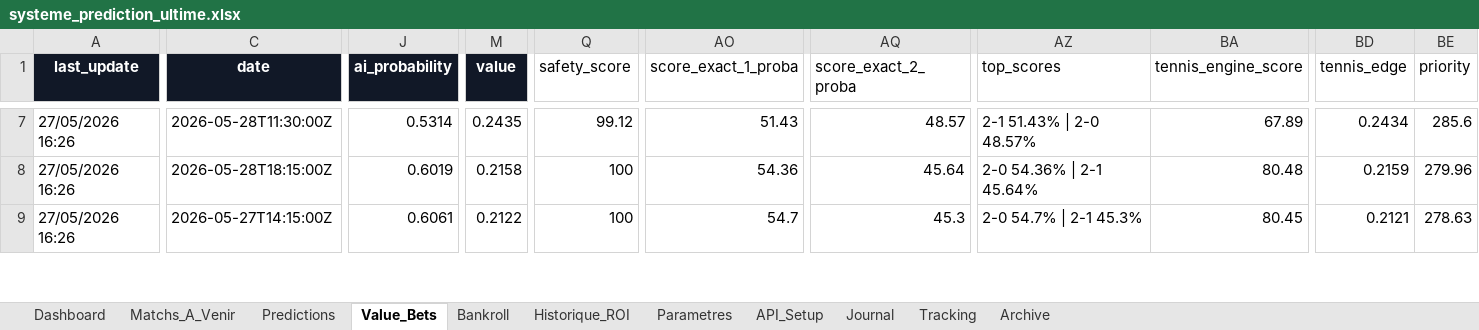
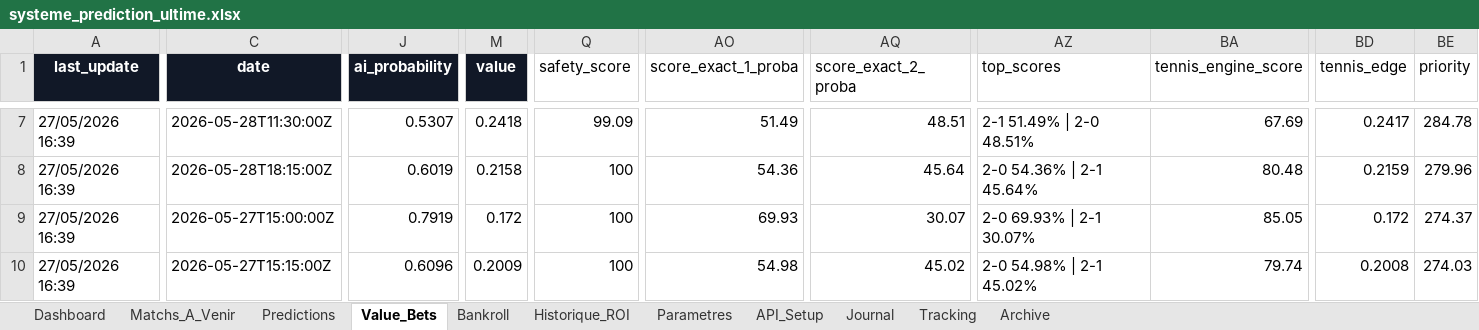
Before and after one commit to lazered543/ParisSportifs_IA_Ultime, an Excel workbook: systeme_prediction_ultime.xlsx, sheet Value_Bets, drawn as a sheet; only a part is shown, gaps mark what is left out; values as stored, in another font and other column widths than the file's, no borders; table styles not drawn; addresses are those after the commit; rows hold the shown columns only; the diff covers the shown part only; the diff names each change by its address in the sheet, - before the commit and + after, or states it on an @@ line.

Commit message:
Recalibrage value bets scores tracking archive

```diff
--- a/systeme_prediction_ultime.xlsx (sheet Value_Bets)
+++ b/systeme_prediction_ultime.xlsx (sheet Value_Bets)
-A7:A8 (last_update): 27/05/2026 16:26
+A7:A8 (last_update): 27/05/2026 16:39
-J7 (ai_probability): 0.5314
+J7 (ai_probability): 0.5307
-M7 (value): 0.2435
+M7 (value): 0.2418
-Q7 (safety_score): 99.12
+Q7 (safety_score): 99.09
-AO7 (score_exact_1_proba): 51.43
+AO7 (score_exact_1_proba): 51.49
-AQ7 (score_exact_2_proba): 48.57
+AQ7 (score_exact_2_proba): 48.51
-AZ7 (top_scores): 2-1 51.43% | 2-0 48.57%
+AZ7 (top_scores): 2-1 51.49% | 2-0 48.51%
-BA7 (tennis_engine_score): 67.89
+BA7 (tennis_engine_score): 67.69
-BD7 (tennis_edge): 0.2434
+BD7 (tennis_edge): 0.2417
-BE7 (priority): 285.6
+BE7 (priority): 284.78
+row 9: 27/05/2026 16:39 | 2026-05-27T15:00:00Z | 0.7919 | 0.172 | 100 | 69.93 | 30.07 | 2-0 69.93% | 2-1 30.07% | 85.05 | 0.172 | 274.37
-A10 (last_update): 27/05/2026 16:26
+A10 (last_update): 27/05/2026 16:39
-C10 (date): 2026-05-27T14:15:00Z
+C10 (date): 2026-05-27T15:15:00Z
-J10 (ai_probability): 0.6061
+J10 (ai_probability): 0.6096
-M10 (value): 0.2122
+M10 (value): 0.2009
-AO10 (score_exact_1_proba): 54.7
+AO10 (score_exact_1_proba): 54.98
-AQ10 (score_exact_2_proba): 45.3
+AQ10 (score_exact_2_proba): 45.02
-AZ10 (top_scores): 2-0 54.7% | 2-1 45.3%
+AZ10 (top_scores): 2-0 54.98% | 2-1 45.02%
-BA10 (tennis_engine_score): 80.45
+BA10 (tennis_engine_score): 79.74
-BD10 (tennis_edge): 0.2121
+BD10 (tennis_edge): 0.2008
-BE10 (priority): 278.63
+BE10 (priority): 274.03
```
Also changed, not shown: 8 added rows, 13 removed rows and 168 edited cells elsewhere in this sheet, sheet Predictions, sheet Tracking, sheet Matchs_A_Venir, sheet Archive, 7 other files.
